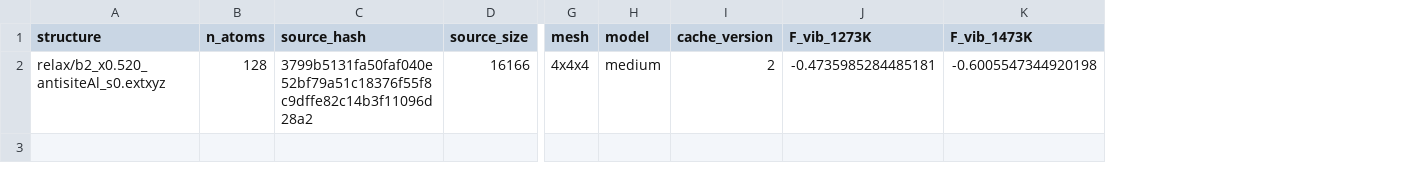
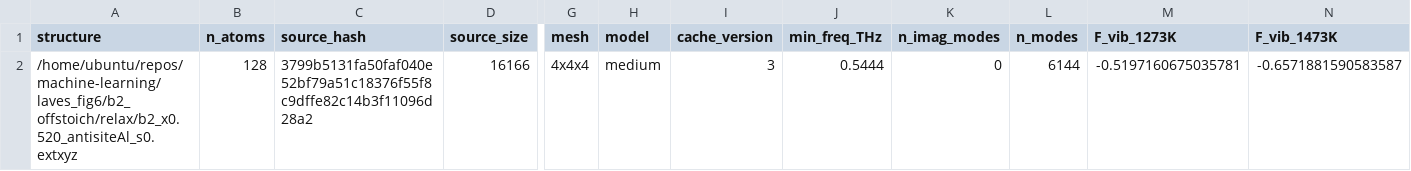
Before and after one commit to minimumtone/machine-learning, a CSV file: laves_fig6/b2_offstoich/relax/b2_x0.520_antisiteAl_s0_fvib.csv, drawn as a sheet; only a part is shown, gaps mark what is left out; addresses are those after the commit; the diff names each change by its address in the sheet, - before the commit and + after, or states it on an @@ line.

```diff
--- a/laves_fig6/b2_offstoich/relax/b2_x0.520_antisiteAl_s0_fvib.csv
+++ b/laves_fig6/b2_offstoich/relax/b2_x0.520_antisiteAl_s0_fvib.csv
+column J (min_freq_THz), row 2: 0.5444
+column K (n_imag_modes), row 2: 0
+column L (n_modes), row 2: 6144
-A2 (structure): relax/b2_x0.520_antisiteAl_s0.extxyz
+A2 (structure): /home/ubuntu/repos/machine-learning/laves_fig6/b2_offstoich/relax/b2_x0.520_antisiteAl_s0.extxyz
-I2 (cache_version): 2
+I2 (cache_version): 3
-M2 (F_vib_1273K): -0.4735985284485181
+M2 (F_vib_1273K): -0.5197160675035781
-N2 (F_vib_1473K): -0.6005547344920198
+N2 (F_vib_1473K): -0.6571881590583587
```
Also changed, not shown: laves_fig6/b2_offstoich/analysis/phonon_fvib.csv, laves_fig6/b2_offstoich/relax/b2_x0.520_vacNi_s0_fvib.csv, 27 other files.
